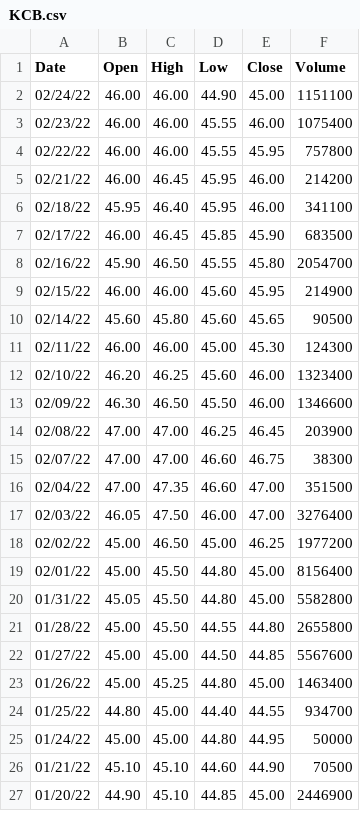
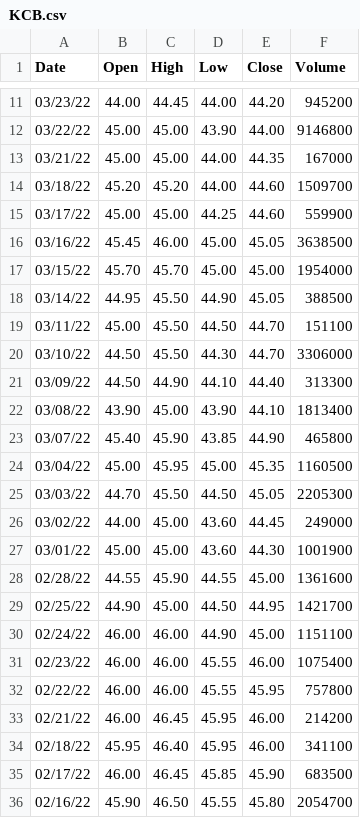
Before and after one commit to stanleyrazor/KE_INVESTOR_DASHBOARD, a CSV file: data/file_dump/KCB.csv, drawn as a sheet; only a part is shown, gaps mark what is left out; the shorter side is filled out with more unchanged rows; the diff covers the shown part only.

```diff
--- a/data/file_dump/KCB.csv
+++ b/data/file_dump/KCB.csv
@@ -2 +11,20 @@ Date, Open, High, Low, Close, Volume
+03/23/22, 44.00, 44.45, 44.00, 44.20, 945200
+03/22/22, 45.00, 45.00, 43.90, 44.00, 9146800
+03/21/22, 45.00, 45.00, 44.00, 44.35, 167000
+03/18/22, 45.20, 45.20, 44.00, 44.60, 1509700
+03/17/22, 45.00, 45.00, 44.25, 44.60, 559900
+03/16/22, 45.45, 46.00, 45.00, 45.05, 3638500
+03/15/22, 45.70, 45.70, 45.00, 45.00, 1954000
+03/14/22, 44.95, 45.50, 44.90, 45.05, 388500
+03/11/22, 45.00, 45.50, 44.50, 44.70, 151100
+03/10/22, 44.50, 45.50, 44.30, 44.70, 3306000
+03/09/22, 44.50, 44.90, 44.10, 44.40, 313300
+03/08/22, 43.90, 45.00, 43.90, 44.10, 1813400
+03/07/22, 45.40, 45.90, 43.85, 44.90, 465800
+03/04/22, 45.00, 45.95, 45.00, 45.35, 1160500
+03/03/22, 44.70, 45.50, 44.50, 45.05, 2205300
+03/02/22, 44.00, 45.00, 43.60, 44.45, 249000
+03/01/22, 45.00, 45.00, 43.60, 44.30, 1001900
+02/28/22, 44.55, 45.90, 44.55, 45.00, 1361600
+02/25/22, 44.90, 45.00, 44.50, 44.95, 1421700
 02/24/22, 46.00, 46.00, 44.90, 45.00, 1151100
```
Also changed, not shown: 9 added rows elsewhere in this file, data/file_dump/BAT.csv, data/file_dump/EABL.csv, 52 other files.
